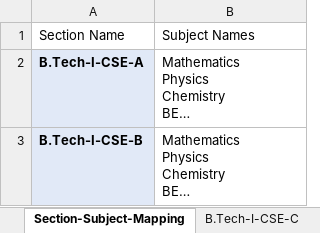
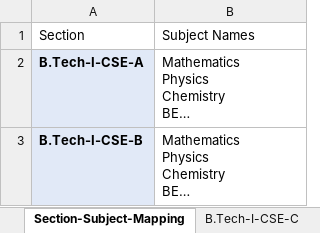
Before and after one commit to Vamsi-Krisna-Ravilla/attendance2, an Excel workbook: attendance.xlsx, sheet Section-Subject-Mapping, drawn as a sheet; long unchanged cells end in …; values as stored, in another font and other column widths than the file's, no borders; the diff names each change by its address in the sheet, - before the commit and + after, or states it on an @@ line.

```diff
--- a/attendance.xlsx (sheet Section-Subject-Mapping)
+++ b/attendance.xlsx (sheet Section-Subject-Mapping)
-A1: Section Name
+A1: Section
```
Also changed, not shown: sheet (O)B.Tech-I-CSE-A, sheet (O)B.Tech-I-CSE-B, sheet B.Tech-I-CSE-A, other sheet tabs, 2 other files.
